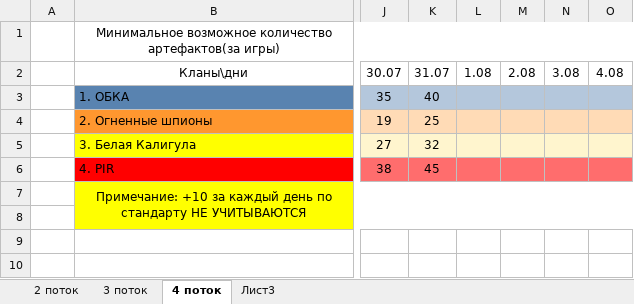
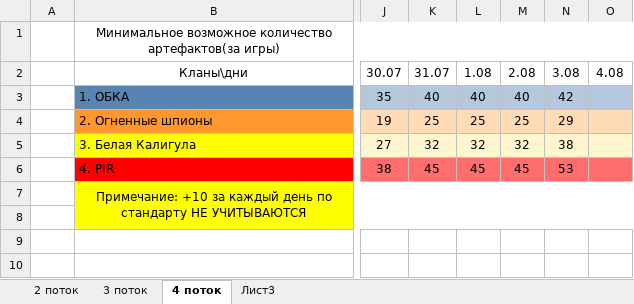
Before and after one commit to G4st3r21/Friendship, an Excel workbook: Экономика.xlsx, sheet 4 поток, drawn as a sheet; only a part is shown, gaps mark what is left out; values as stored, in another font and other column widths than the file's, no borders; charts and pictures not drawn; the diff names each change by its address in the sheet, - before the commit and + after, or states it on an @@ line.

Commit message:
update xlsx

```diff
--- a/Экономика.xlsx (sheet 4 поток)
+++ b/Экономика.xlsx (sheet 4 поток)
-L3: (empty)
+L3: 40
-M3: (empty)
+M3: 40
-N3: (empty)
+N3: 42
-L4: (empty)
+L4: 25
-M4: (empty)
+M4: 25
-N4: (empty)
+N4: 29
-L5: (empty)
+L5: 32
-M5: (empty)
+M5: 32
-N5: (empty)
+N5: 38
-L6: (empty)
+L6: 45
-M6: (empty)
+M6: 45
-N6: (empty)
+N6: 53
```
Also changed, not shown: charts or pictures, 1 other file.
